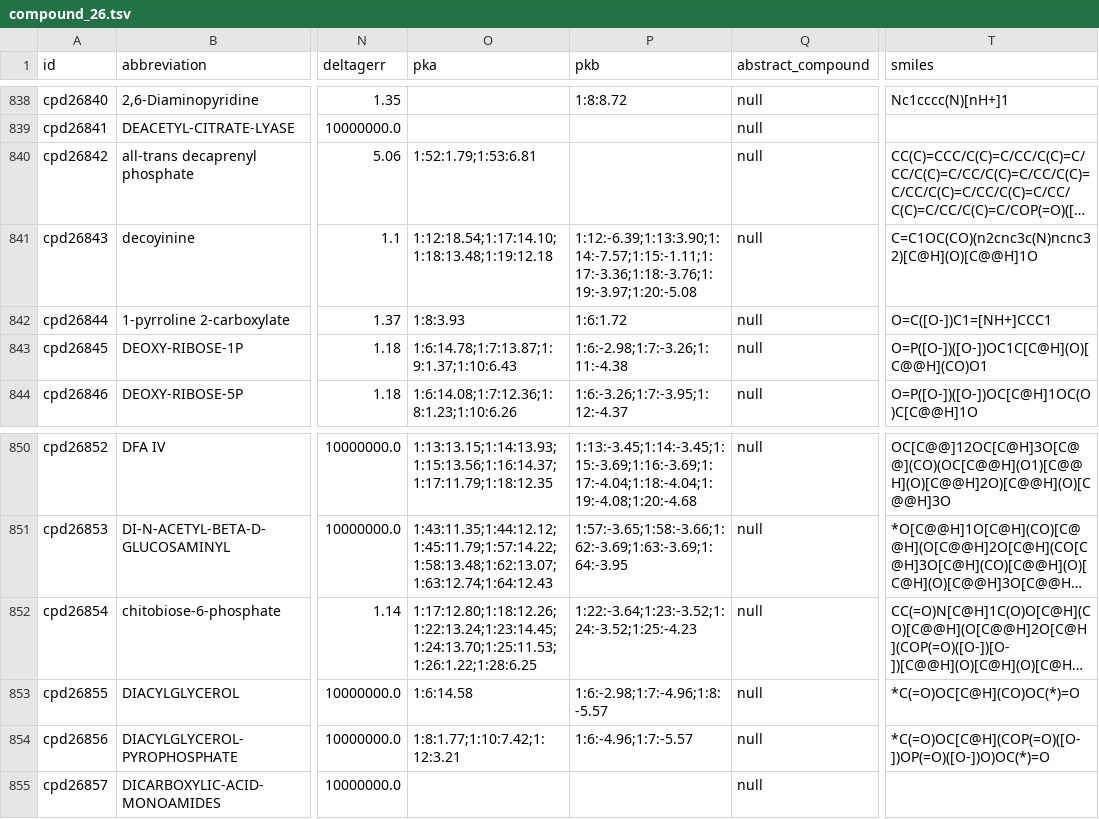
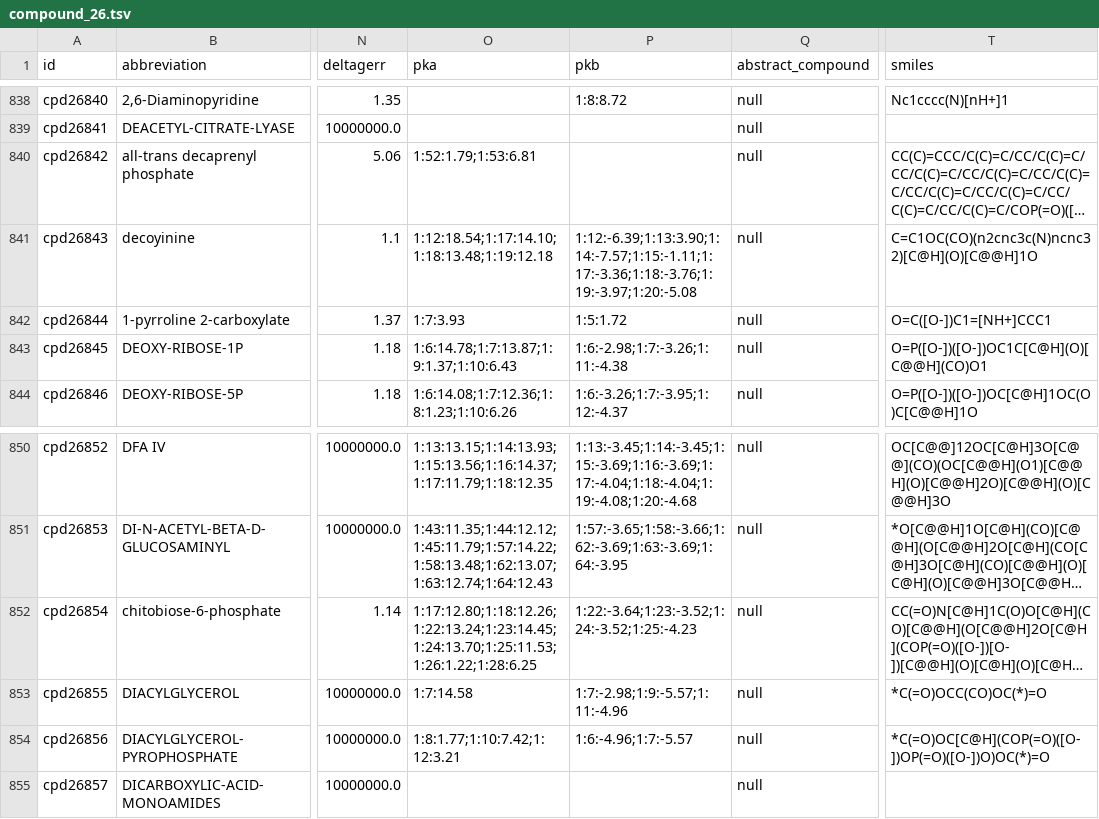
Before and after one commit to ModelSEED/ModelSEEDDatabase, a TSV file: Biochemistry/compound_26.tsv, drawn as a sheet; only a part is shown, gaps mark what is left out; long unchanged cells end in …; the diff names each change by its address in the sheet, - before the commit and + after, or states it on an @@ line.

```diff
--- a/Biochemistry/compound_26.tsv
+++ b/Biochemistry/compound_26.tsv
-O842 (pka): 1:8:3.93
+O842 (pka): 1:7:3.93
-P842 (pkb): 1:6:1.72
+P842 (pkb): 1:5:1.72
-O853 (pka): 1:6:14.58
+O853 (pka): 1:7:14.58
-P853 (pkb): 1:6:-2.98;1:7:-4.96;1:8:-5.57
+P853 (pkb): 1:7:-2.98;1:9:-5.57;1:11:-4.96
-T853 (smiles): *C(=O)OC[C@H](CO)OC(*)=O
+T853 (smiles): *C(=O)OCC(CO)OC(*)=O
```
Also changed, not shown: Biochemistry/compound_02.tsv, Biochemistry/compound_03.tsv, 12 other files.
